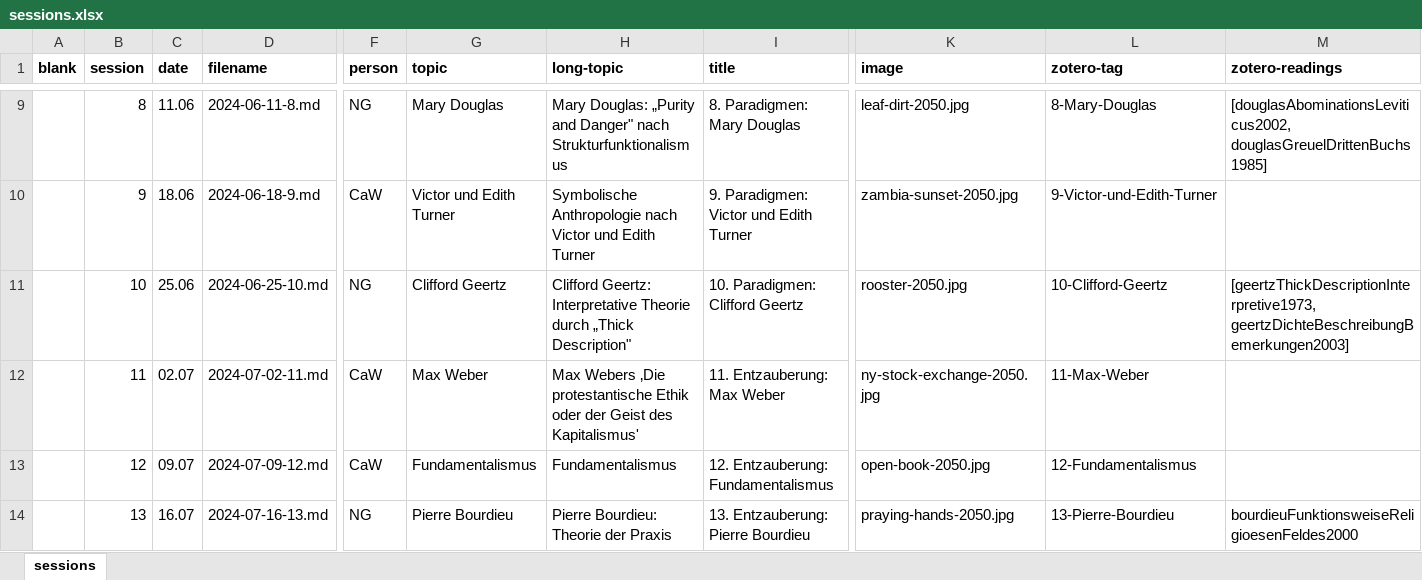
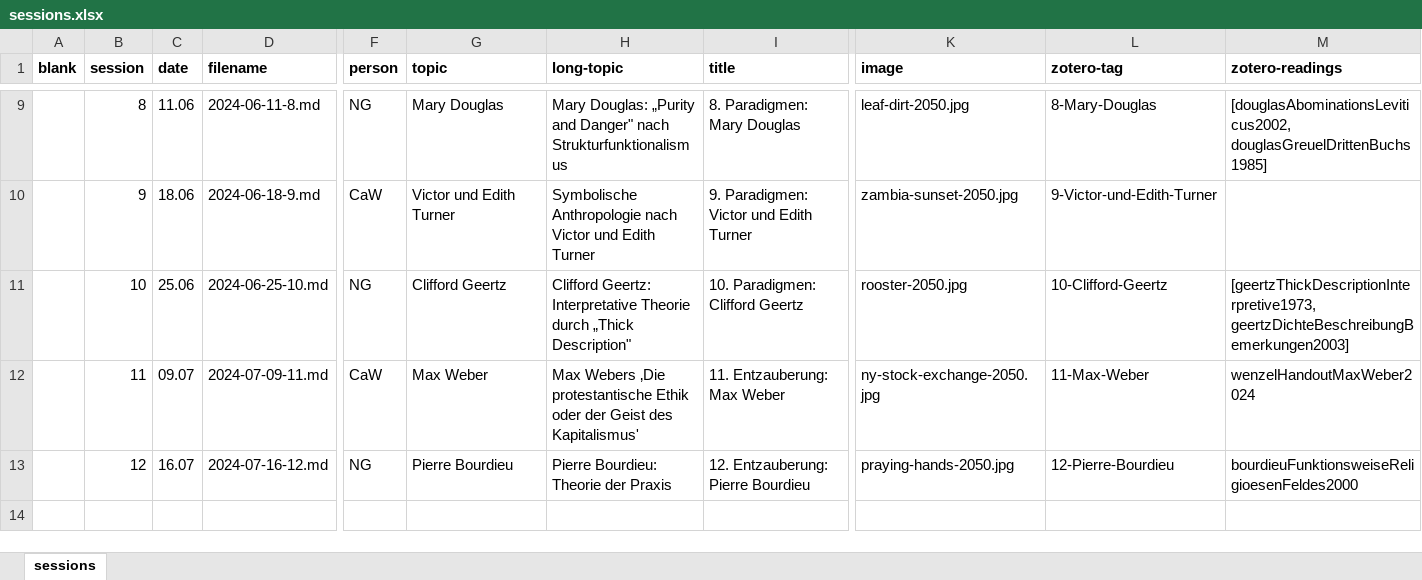
Before and after one commit to jirelations/24theorien, an Excel workbook: _data/sessions.xlsx, sheet sessions, drawn as a sheet; only a part is shown, gaps mark what is left out; values as stored, in another font and other column widths than the file's, no borders; conditional formats not drawn; rows hold the shown columns only; the diff names each change by its address in the sheet, - before the commit and + after, or states it on an @@ line.

Commit message:
Session 11

```diff
--- a/_data/sessions.xlsx (sheet sessions)
+++ b/_data/sessions.xlsx (sheet sessions)
-C12 (date): 02.07
+C12 (date): 09.07
-D12 (filename): 2024-07-02-11.md
+D12 (filename): 2024-07-09-11.md
-M12 (zotero-readings): (empty)
+M12 (zotero-readings): wenzelHandoutMaxWeber2024
-C13 (date): 09.07
+C13 (date): 16.07
-D13 (filename): 2024-07-09-12.md
+D13 (filename): 2024-07-16-12.md
-F13 (person): CaW
+F13 (person): NG
-G13 (topic): Fundamentalismus
+G13 (topic): Pierre Bourdieu
-H13 (long-topic): Fundamentalismus
+H13 (long-topic): Pierre Bourdieu: Theorie der Praxis
-I13 (title): 12. Entzauberung: Fundamentalismus
+I13 (title): 12. Entzauberung: Pierre Bourdieu
-K13 (image): open-book-2050.jpg
+K13 (image): praying-hands-2050.jpg
-L13 (zotero-tag): 12-Fundamentalismus
+L13 (zotero-tag): 12-Pierre-Bourdieu
-M13 (zotero-readings): (empty)
+M13 (zotero-readings): bourdieuFunktionsweiseReligioesenFeldes2000
-row 14:  | 13 | 16.07 | 2024-07-16-13.md | NG | Pierre Bourdieu | Pierre Bourdieu: Theorie der Praxis | 13. Entzauberung: Pierre Bourdieu | praying-hands-2050.jpg | 13-Pierre-Bourdieu | bourdieuFunktionsweiseReligioesenFeldes2000
```
Also changed, not shown: 6 other files.
